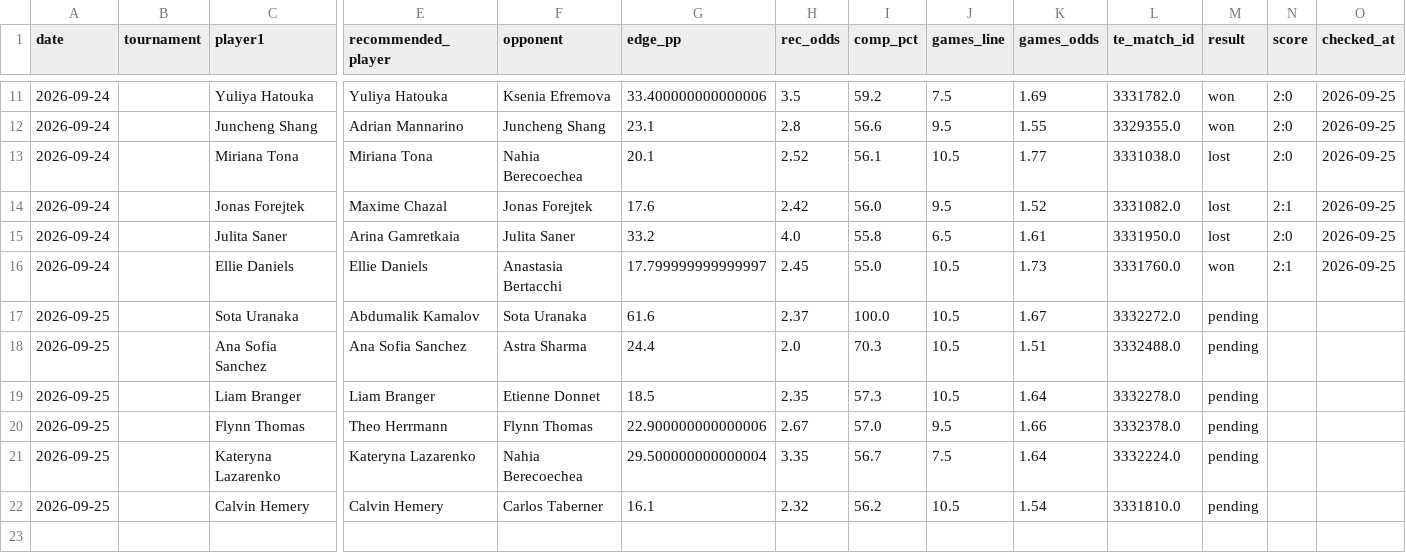
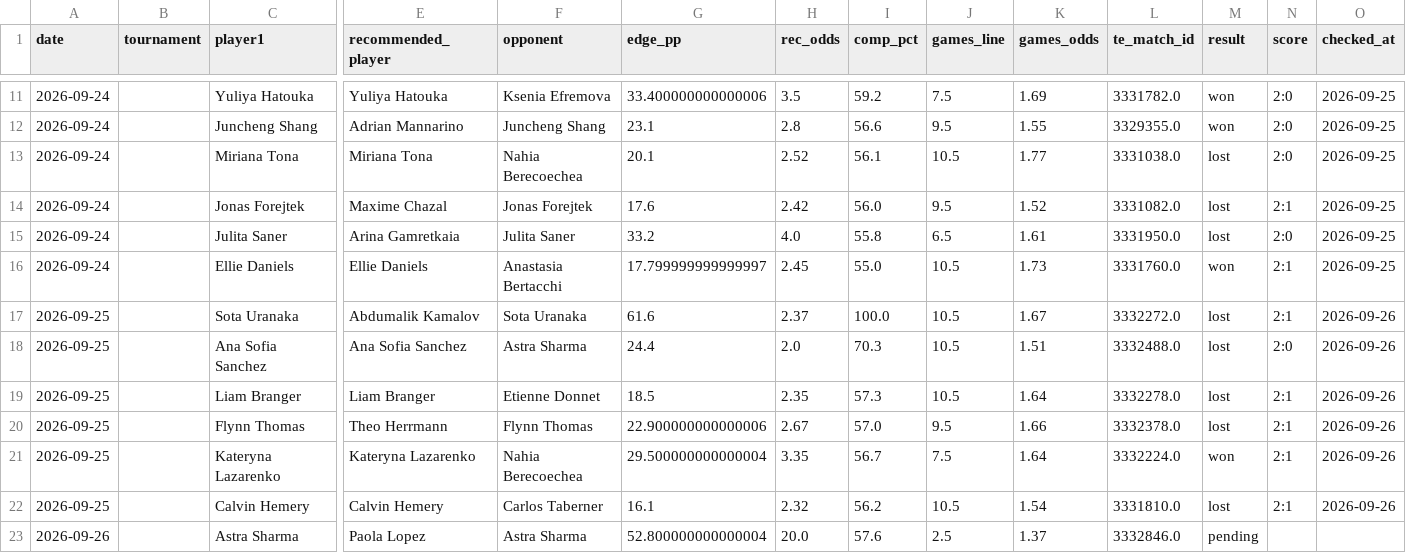
Before and after one commit to andrei0182/tenis, a CSV file: stats/picks_log.csv, drawn as a sheet; only a part is shown, gaps mark what is left out; rows hold the shown columns only; the diff names each change by its address in the sheet, - before the commit and + after, or states it on an @@ line.

```diff
--- a/stats/picks_log.csv
+++ b/stats/picks_log.csv
-M17:M20 (result): pending
+M17:M20 (result): lost
-N17 (score): (empty)
+N17 (score): 2:1
-O17:O22 (checked_at): (empty)
+O17:O22 (checked_at): 2026-09-26
-N18 (score): (empty)
+N18 (score): 2:0
-N19:N22 (score): (empty)
+N19:N22 (score): 2:1
-M21 (result): pending
+M21 (result): won
-M22 (result): pending
+M22 (result): lost
+row 23: 2026-09-26 |  | Astra Sharma | Paola Lopez | Astra Sharma | 52.800000000000004 | 20.0 | 57.6 | 2.5 | 1.37 | 3332846.0 | pending
```
Also changed, not shown: stats/recommendation_stats.csv, 1 other file.
